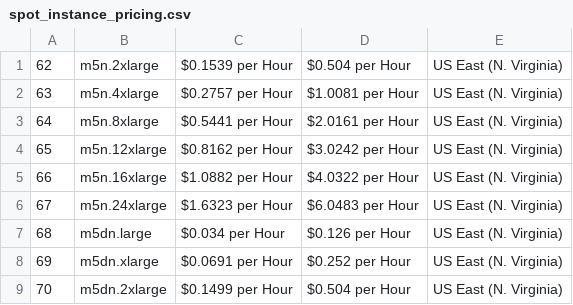
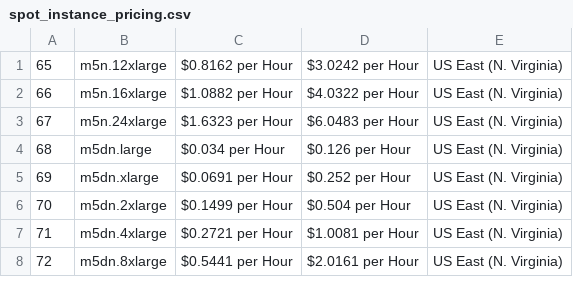
Before and after one commit to gagan3012/fireapi, a CSV file: fireapi/aws/data/spot_instance_pricing.csv, drawn as a sheet; only a part is shown; the shorter side is filled out with more unchanged rows.

Commit message:
Delete spot_instance_pricing.csv

```diff
--- a/fireapi/aws/data/spot_instance_pricing.csv
+++ b/fireapi/aws/data/spot_instance_pricing.csv
@@ -1,4 +1 @@
-62,m5n.2xlarge,$0.1539 per Hour,$0.504 per Hour,US East (N. Virginia)
-63,m5n.4xlarge,$0.2757 per Hour,$1.0081 per Hour,US East (N. Virginia)
-64,m5n.8xlarge,$0.5441 per Hour,$2.0161 per Hour,US East (N. Virginia)
 65,m5n.12xlarge,$0.8162 per Hour,$3.0242 per Hour,US East (N. Virginia)
```
